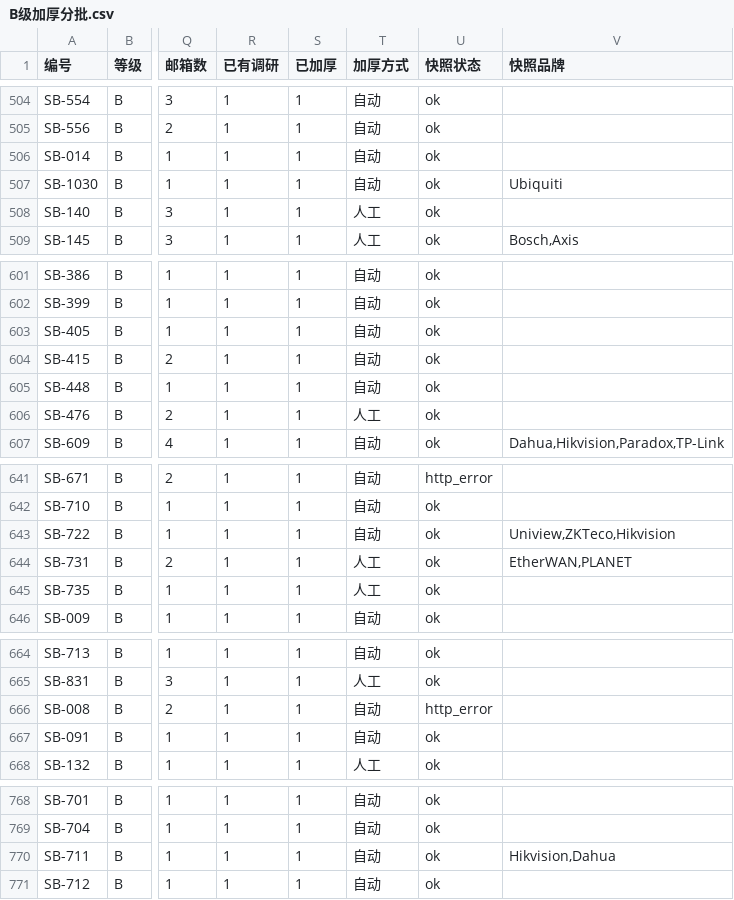
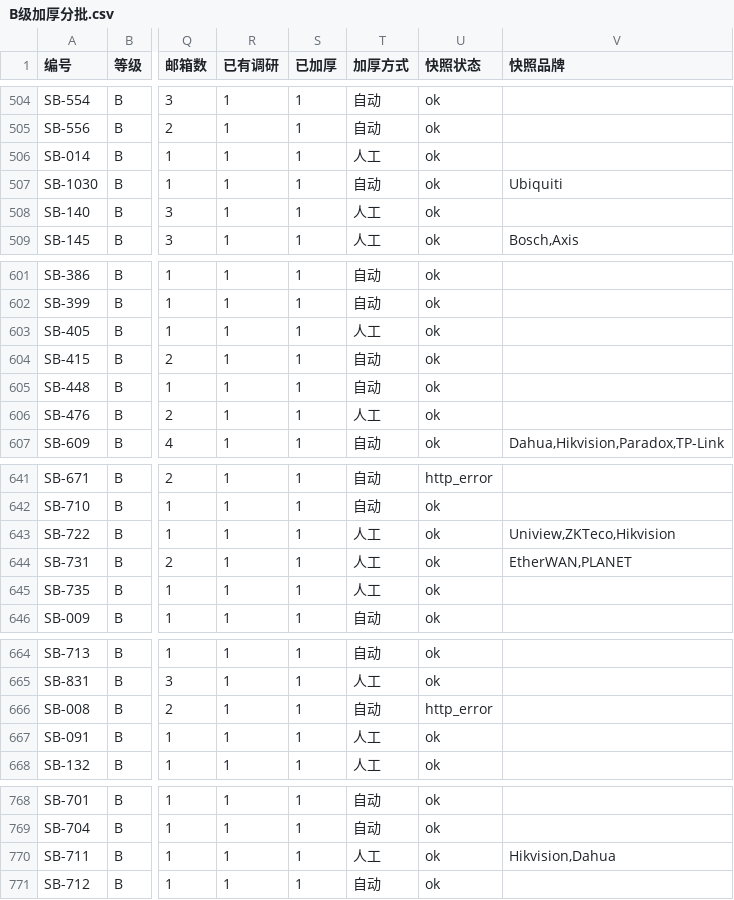
Before and after one commit to elsasaga-cloud/Planet, a CSV file: data/saga_clients/B级加厚分批.csv, drawn as a sheet; only a part is shown, gaps mark what is left out; the diff covers the shown part only; the diff names each change by its address in the sheet, - before the commit and + after, or states it on an @@ line.

```diff
--- a/data/saga_clients/B级加厚分批.csv
+++ b/data/saga_clients/B级加厚分批.csv
-T506 (加厚方式): 自动
+T506 (加厚方式): 人工
-T603 (加厚方式): 自动
+T603 (加厚方式): 人工
-T643 (加厚方式): 自动
+T643 (加厚方式): 人工
-T667 (加厚方式): 自动
+T667 (加厚方式): 人工
-T770 (加厚方式): 自动
+T770 (加厚方式): 人工
```
Also changed, not shown: 1 removed row and 10 edited cells elsewhere in this file, 39 other files.
